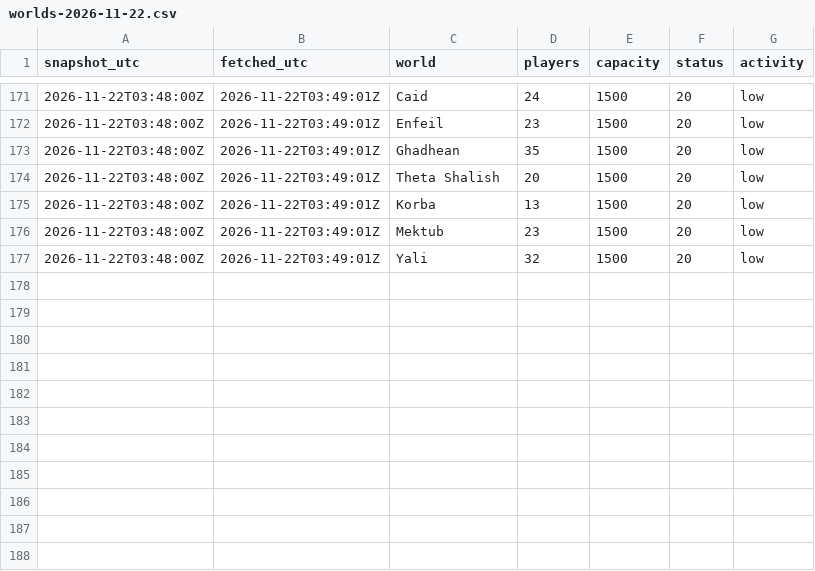
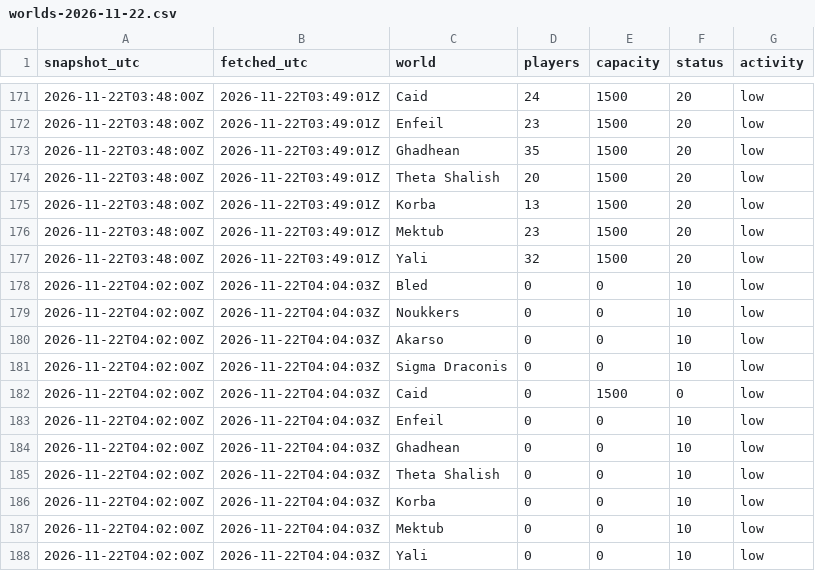
Before and after one commit to bboyhughes3fc-coder/dune-tracker-xbox, a CSV file: data/raw/worlds-2026-11-22.csv, drawn as a sheet; only a part is shown, gaps mark what is left out; the diff names each change by its address in the sheet, - before the commit and + after, or states it on an @@ line.

Commit message:
data: snapshot 2026-11-22T04:04Z

```diff
--- a/data/raw/worlds-2026-11-22.csv
+++ b/data/raw/worlds-2026-11-22.csv
+row 178: 2026-11-22T04:02:00Z | 2026-11-22T04:04:03Z | Bled | 0 | 0 | 10 | low
+row 179: 2026-11-22T04:02:00Z | 2026-11-22T04:04:03Z | Noukkers | 0 | 0 | 10 | low
+row 180: 2026-11-22T04:02:00Z | 2026-11-22T04:04:03Z | Akarso | 0 | 0 | 10 | low
+row 181: 2026-11-22T04:02:00Z | 2026-11-22T04:04:03Z | Sigma Draconis | 0 | 0 | 10 | low
+row 182: 2026-11-22T04:02:00Z | 2026-11-22T04:04:03Z | Caid | 0 | 1500 | 0 | low
+row 183: 2026-11-22T04:02:00Z | 2026-11-22T04:04:03Z | Enfeil | 0 | 0 | 10 | low
+row 184: 2026-11-22T04:02:00Z | 2026-11-22T04:04:03Z | Ghadhean | 0 | 0 | 10 | low
+row 185: 2026-11-22T04:02:00Z | 2026-11-22T04:04:03Z | Theta Shalish | 0 | 0 | 10 | low
+row 186: 2026-11-22T04:02:00Z | 2026-11-22T04:04:03Z | Korba | 0 | 0 | 10 | low
+row 187: 2026-11-22T04:02:00Z | 2026-11-22T04:04:03Z | Mektub | 0 | 0 | 10 | low
+row 188: 2026-11-22T04:02:00Z | 2026-11-22T04:04:03Z | Yali | 0 | 0 | 10 | low
```
Also changed, not shown: 4 other files.
